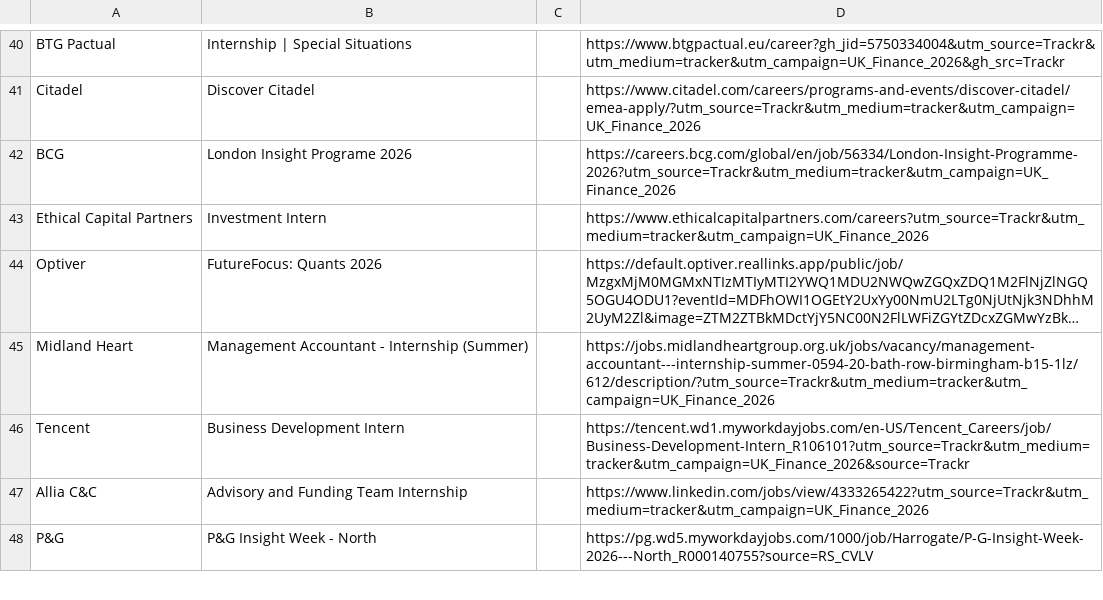
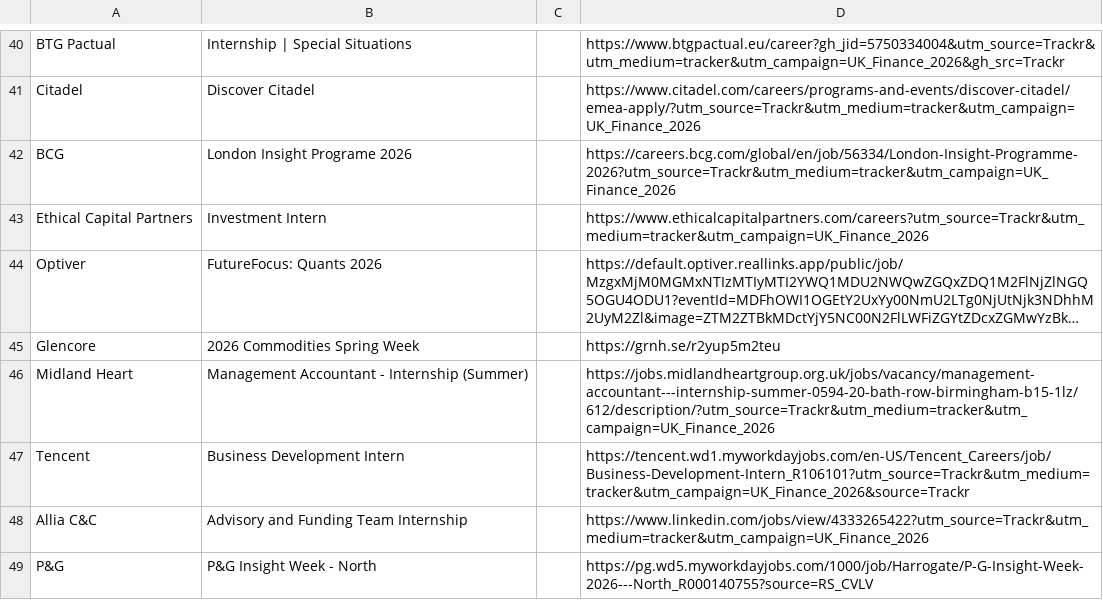
Before and after one commit to ludovicstvys/SpringIntern, a CSV file: processus_ouverts.csv, drawn as a sheet; only a part is shown, gaps mark what is left out; long unchanged cells end in …; the diff names each change by its address in the sheet, - before the commit and + after, or states it on an @@ line.

```diff
--- a/processus_ouverts.csv
+++ b/processus_ouverts.csv
+row 45: Glencore | 2026 Commodities Spring Week |  | https://grnh.se/r2yup5m2teu
```
